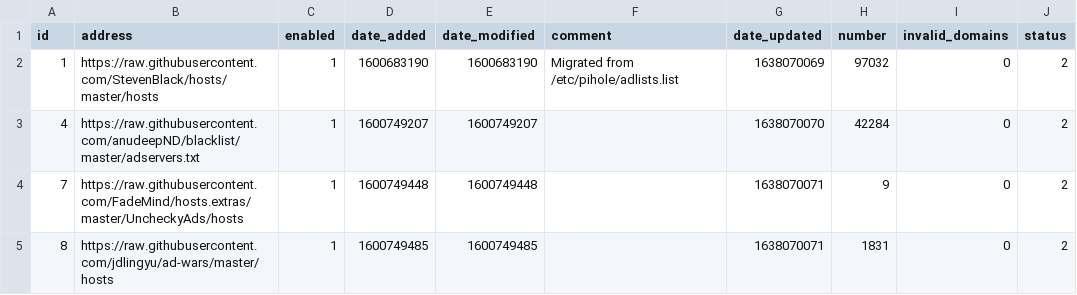
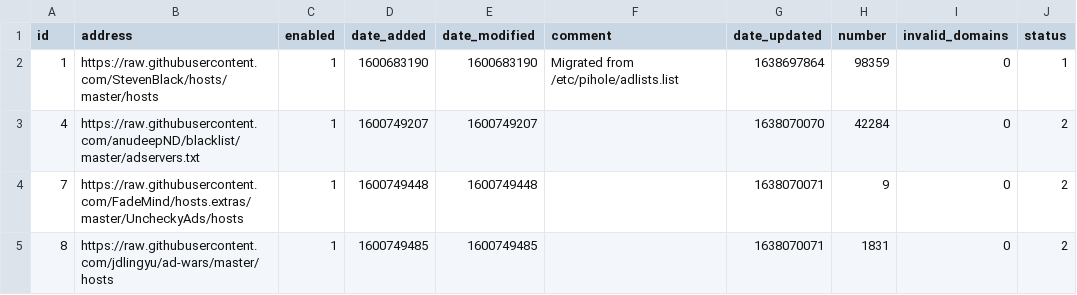
Before and after one commit to johnr9816/my-pihole-lists, a CSV file: adlist.csv, drawn as a sheet.

Commit message:
Updated December  5, 2021  6:00AM

```diff
--- a/adlist.csv
+++ b/adlist.csv
@@ -1,3 +1,3 @@
 id,address,enabled,date_added,date_modified,comment,date_updated,number,invalid_domains,status
-1,https://raw.githubusercontent.com/StevenBlack/hosts/master/hosts,1,1600683190,1600683190,"Migrated from /etc/pihole/adlists.list",1638070069,97032,0,2
+1,https://raw.githubusercontent.com/StevenBlack/hosts/master/hosts,1,1600683190,1600683190,"Migrated from /etc/pihole/adlists.list",1638697864,98359,0,1
 4,https://raw.githubusercontent.com/anudeepND/blacklist/master/adservers.txt,1,1600749207,1600749207,,1638070070,42284,0,2
```
